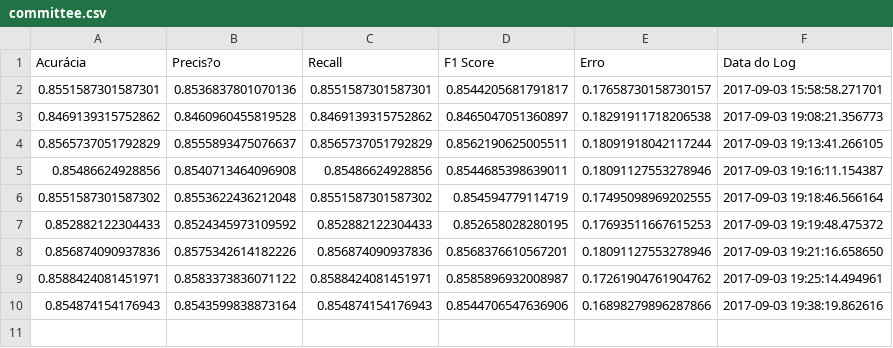
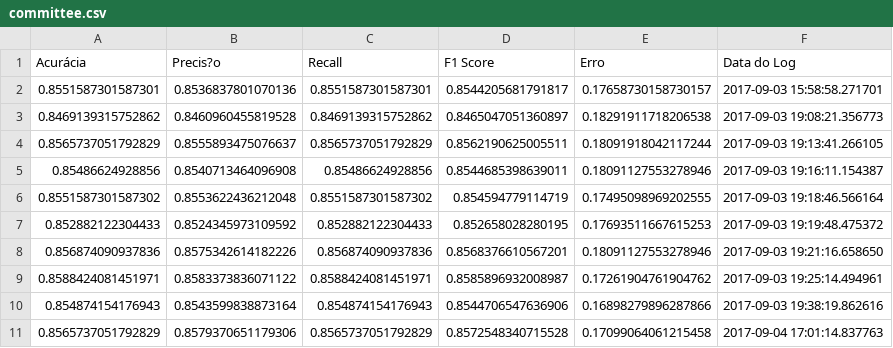
Before and after one commit to eriksonJAguiar/TCC-UENP-Codigos, a CSV file: Material/My_codes/files_extern/committee.csv, drawn as a sheet.

```diff
--- a/Material/My_codes/files_extern/committee.csv
+++ b/Material/My_codes/files_extern/committee.csv
@@ -10 +10,2 @@ Acurácia;Precis?o;Recall;F1 Score;Erro;Data do Log
 0.854874154176943;0.8543599838873164;0.854874154176943;0.8544706547636906;0.16898279896287866;2017-09-03 19:38:19.862616
+0.8565737051792829;0.8579370651179306;0.8565737051792829;0.8572548340715528;0.17099064061215458;2017-09-04 17:01:14.837763
```
Also changed, not shown: 11 other files.
